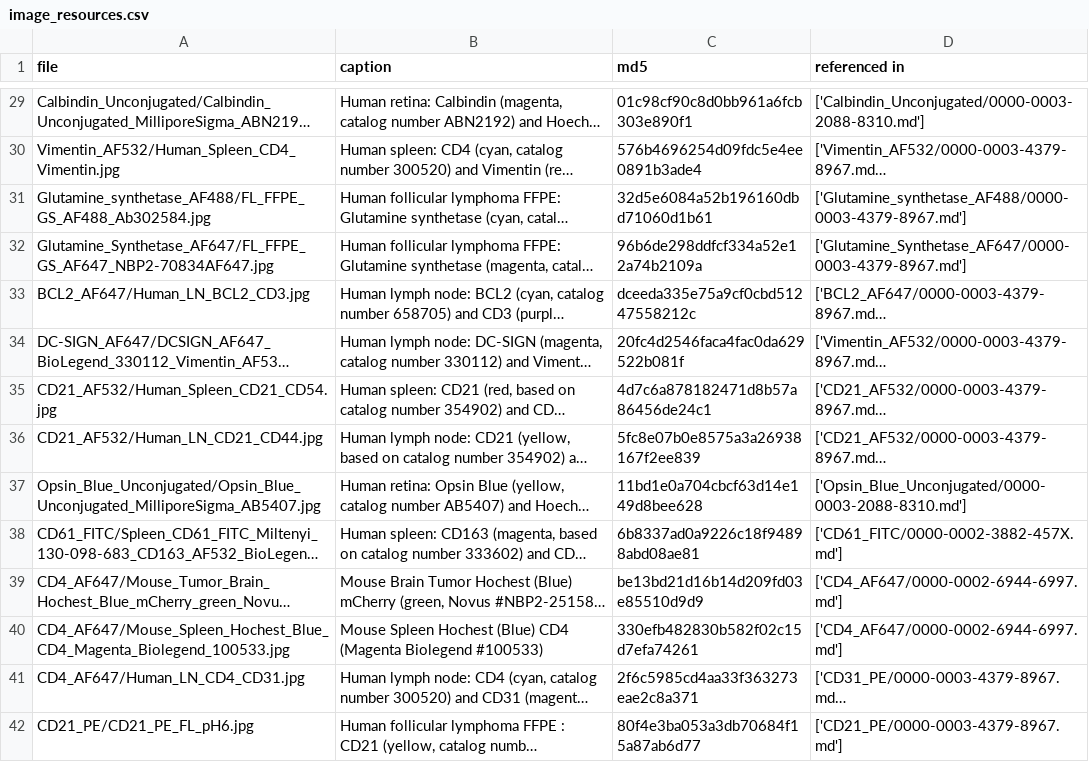
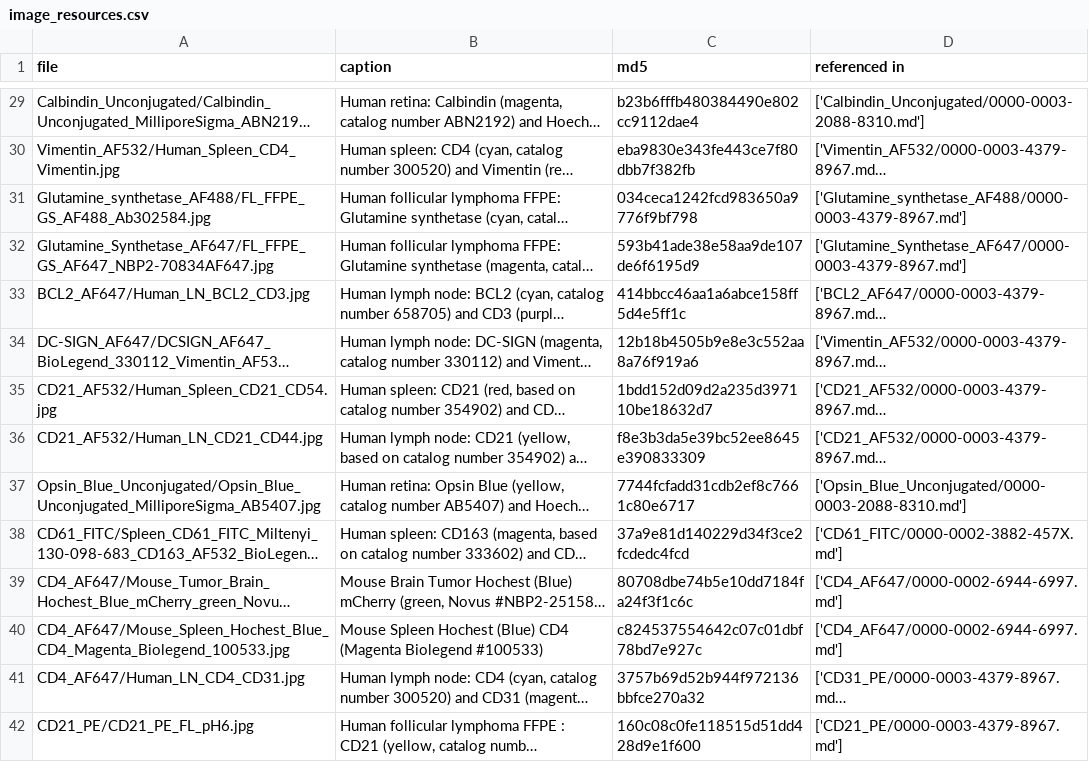
Before and after one commit to IBEXImagingCommunity/ibex_imaging_knowledge_base, a CSV file: data/image_resources.csv, drawn as a sheet; only a part is shown, gaps mark what is left out; long unchanged cells end in …; the diff covers the shown part only; the diff names each change by its address in the sheet, - before the commit and + after, or states it on an @@ line.

```diff
--- a/data/image_resources.csv
+++ b/data/image_resources.csv
-C29 (md5): 01c98cf90c8d0bb961a6fcb303e890f1
+C29 (md5): b23b6fffb480384490e802cc9112dae4
-C30 (md5): 576b4696254d09fdc5e4ee0891b3ade4
+C30 (md5): eba9830e343fe443ce7f80dbb7f382fb
-C31 (md5): 32d5e6084a52b196160dbd71060d1b61
+C31 (md5): 034ceca1242fcd983650a9776f9bf798
-C32 (md5): 96b6de298ddfcf334a52e12a74b2109a
+C32 (md5): 593b41ade38e58aa9de107de6f6195d9
-C33 (md5): dceeda335e75a9cf0cbd51247558212c
+C33 (md5): 414bbcc46aa1a6abce158ff5d4e5ff1c
-C34 (md5): 20fc4d2546faca4fac0da629522b081f
+C34 (md5): 12b18b4505b9e8e3c552aa8a76f919a6
-C35 (md5): 4d7c6a878182471d8b57a86456de24c1
+C35 (md5): 1bdd152d09d2a235d397110be18632d7
-C36 (md5): 5fc8e07b0e8575a3a26938167f2ee839
+C36 (md5): f8e3b3da5e39bc52ee8645e390833309
-C37 (md5): 11bd1e0a704cbcf63d14e149d8bee628
+C37 (md5): 7744fcfadd31cdb2ef8c7661c80e6717
-C38 (md5): 6b8337ad0a9226c18f94898abd08ae81
+C38 (md5): 37a9e81d140229d34f3ce2fcdedc4fcd
-C39 (md5): be13bd21d16b14d209fd03e85510d9d9
+C39 (md5): 80708dbe74b5e10dd7184fa24f3f1c6c
-C40 (md5): 330efb482830b582f02c15d7efa74261
+C40 (md5): c824537554642c07c01dbf78bd7e927c
-C41 (md5): 2f6c5985cd4aa33f363273eae2c8a371
+C41 (md5): 3757b69d52b944f972136bbfce270a32
-C42 (md5): 80f4e3ba053a3db70684f15a87ab6d77
+C42 (md5): 160c08c0fe118515d51dd428d9e1f600
```
Also changed, not shown: 140 edited cells elsewhere in this file.
